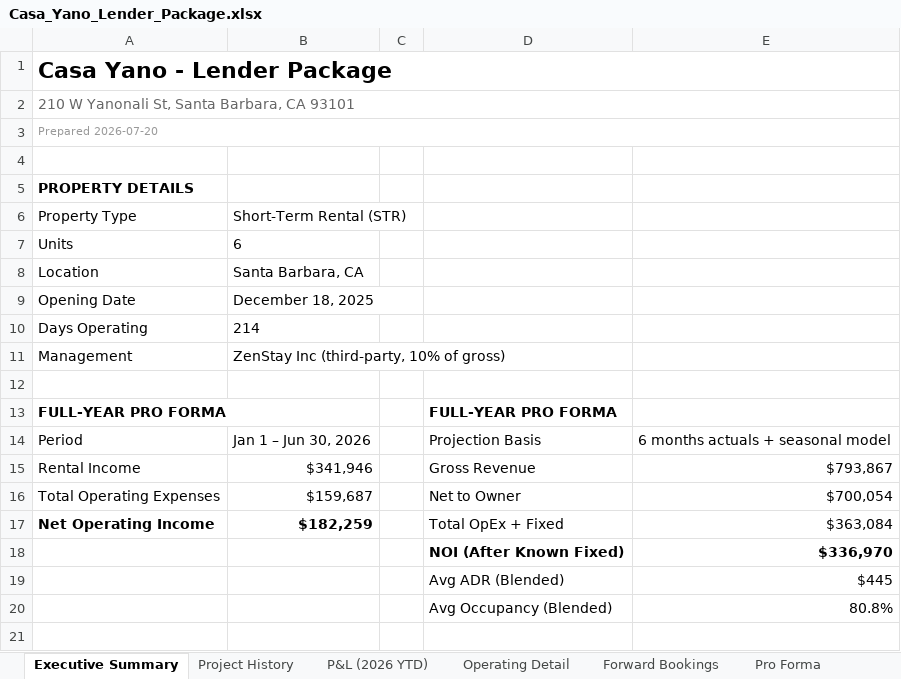
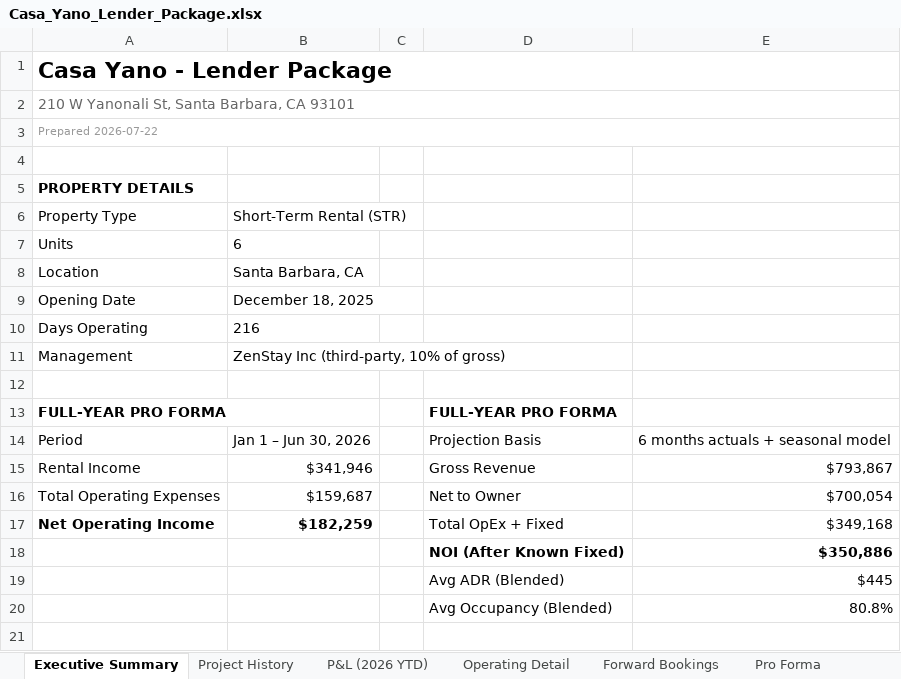
Before and after one commit to matt-dcp/yano, an Excel workbook: Casa_Yano_Lender_Package.xlsx, sheet Executive Summary, drawn as a sheet; only a part is shown; values as stored, in another font and other column widths than the file's, no borders; the diff names each change by its address in the sheet, - before the commit and + after, or states it on an @@ line.

```diff
--- a/Casa_Yano_Lender_Package.xlsx (sheet Executive Summary)
+++ b/Casa_Yano_Lender_Package.xlsx (sheet Executive Summary)
-A3: Prepared 2026-07-20
+A3: Prepared 2026-07-22
-B10: 214
+B10: 216
-E17: $363,084
+E17: $349,168
-E18: $336,970
+E18: $350,886
```
Also changed, not shown: sheet P&L (2026 YTD), sheet Pro Forma, sheet Forward Bookings, sheet Project History, Casa_Yano_Loan_Evaluator.xlsx, 2 other files.
